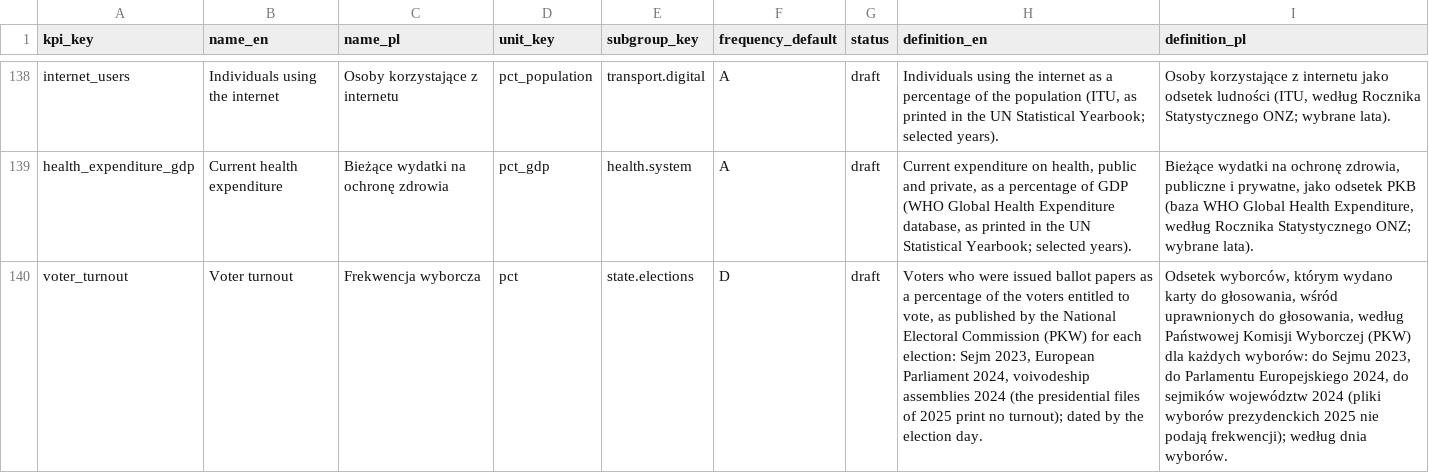
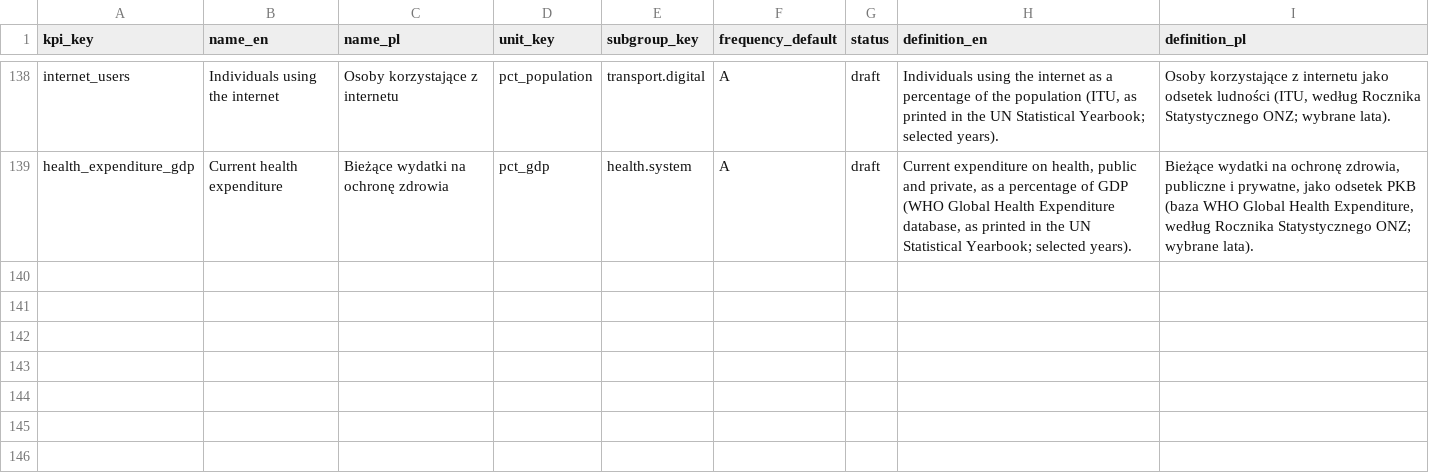
Before and after one commit to zohelo/zohelo-data, a CSV file: warehouse/seed_rows/kpi/_shared.csv, drawn as a sheet; only a part is shown, gaps mark what is left out; the diff names each change by its address in the sheet, - before the commit and + after, or states it on an @@ line.

```diff
--- a/warehouse/seed_rows/kpi/_shared.csv
+++ b/warehouse/seed_rows/kpi/_shared.csv
-row 140: voter_turnout | Voter turnout | Frekwencja wyborcza | pct | state.elections | D | draft | Voters who were issued ballot papers as a percentage of the voters entitled to vote, as published by the National Electoral Commission (PKW) for each election: Sejm 2023, European Parliament 2024, voivodeship assemblies 2024 (the presidential files of 2025 print no turnout); dated by the election day. | Odsetek wyborców, którym wydano karty do głosowania, wśród uprawnionych do głosowania, według Państwowej Komisji Wyborczej (PKW) dla każdych wyborów: do Sejmu 2023, do Parlamentu Europejskiego 2024, do sejmików województw 2024 (pliki wyborów prezydenckich 2025 nie podają frekwencji); według dnia wyborów.
```
Also changed, not shown: warehouse/seed_rows/kpi_measure/_shared.csv, warehouse/seed_rows/source/_shared.csv, 9 other files.
